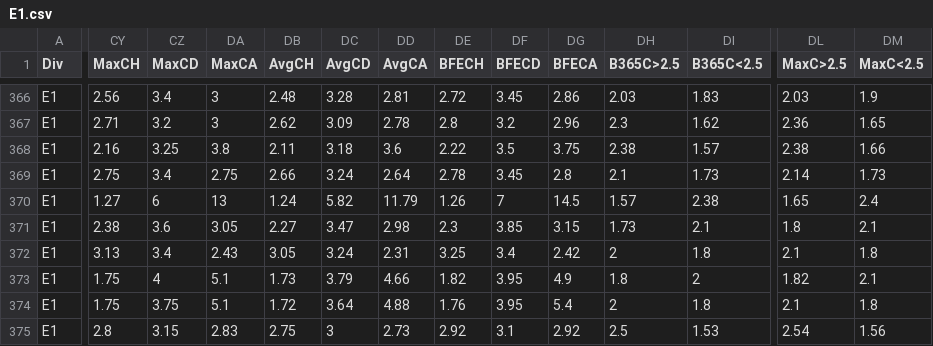
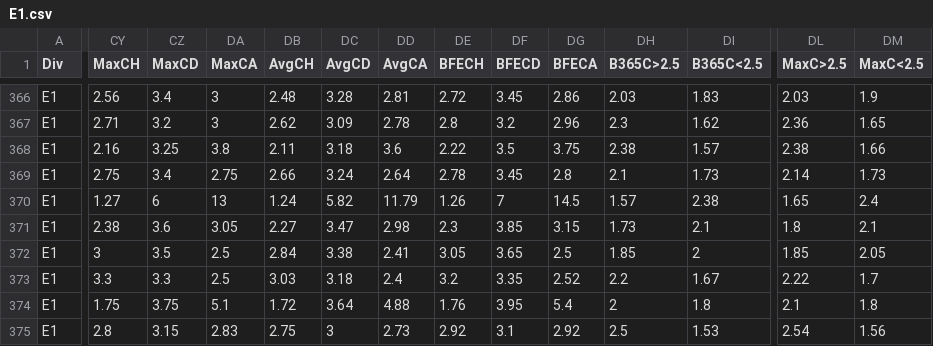
Before and after one commit to majoroka/sportBet-App, a CSV file: public/data/standings/E1.csv, drawn as a sheet; only a part is shown, gaps mark what is left out; the diff covers the shown part only; the diff names each change by its address in the sheet, - before the commit and + after, or states it on an @@ line.

```diff
--- a/public/data/standings/E1.csv
+++ b/public/data/standings/E1.csv
-CY372 (MaxCH): 3.13
+CY372 (MaxCH): 3
-CZ372 (MaxCD): 3.4
+CZ372 (MaxCD): 3.5
-DA372 (MaxCA): 2.43
+DA372 (MaxCA): 2.5
-DB372 (AvgCH): 3.05
+DB372 (AvgCH): 2.84
-DC372 (AvgCD): 3.24
+DC372 (AvgCD): 3.38
-DD372 (AvgCA): 2.31
+DD372 (AvgCA): 2.41
-DE372 (BFECH): 3.25
+DE372 (BFECH): 3.05
-DF372 (BFECD): 3.4
+DF372 (BFECD): 3.65
-DG372 (BFECA): 2.42
+DG372 (BFECA): 2.5
-DH372 (B365C>2.5): 2
+DH372 (B365C>2.5): 1.85
-DI372 (B365C<2.5): 1.8
+DI372 (B365C<2.5): 2
-DL372 (MaxC>2.5): 2.1
+DL372 (MaxC>2.5): 1.85
-DM372 (MaxC<2.5): 1.8
+DM372 (MaxC<2.5): 2.05
-CY373 (MaxCH): 1.75
+CY373 (MaxCH): 3.3
-CZ373 (MaxCD): 4
+CZ373 (MaxCD): 3.3
-DA373 (MaxCA): 5.1
+DA373 (MaxCA): 2.5
-DB373 (AvgCH): 1.73
+DB373 (AvgCH): 3.03
-DC373 (AvgCD): 3.79
+DC373 (AvgCD): 3.18
-DD373 (AvgCA): 4.66
+DD373 (AvgCA): 2.4
-DE373 (BFECH): 1.82
+DE373 (BFECH): 3.2
-DF373 (BFECD): 3.95
+DF373 (BFECD): 3.35
-DG373 (BFECA): 4.9
+DG373 (BFECA): 2.52
-DH373 (B365C>2.5): 1.8
+DH373 (B365C>2.5): 2.2
-DI373 (B365C<2.5): 2
+DI373 (B365C<2.5): 1.67
-DL373 (MaxC>2.5): 1.82
+DL373 (MaxC>2.5): 2.22
-DM373 (MaxC<2.5): 2.1
+DM373 (MaxC<2.5): 1.7
```
Also changed, not shown: 26 edited cells elsewhere in this file, public/data/standings/E0.csv, public/data/standings/I2.csv, 3 other files.
